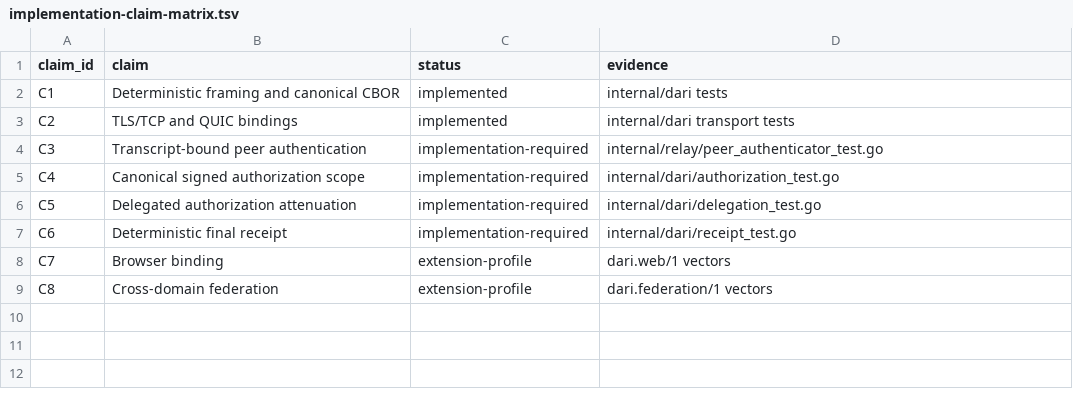
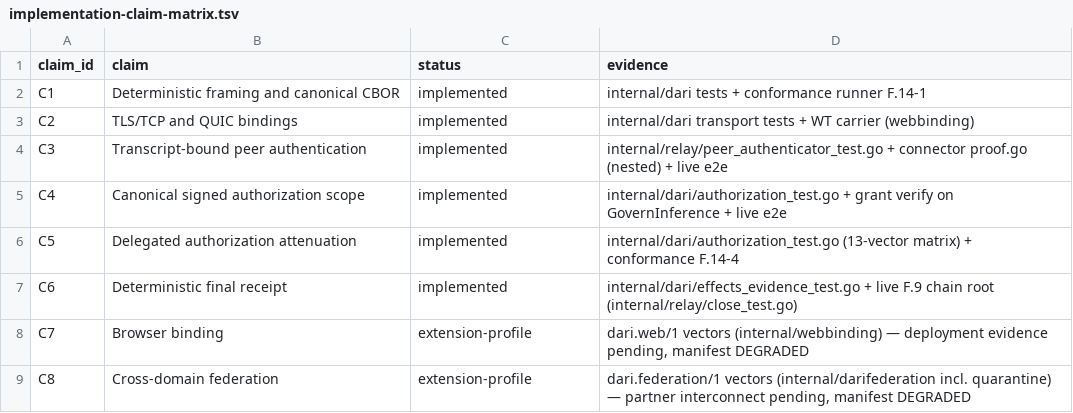
Before and after one commit to patrickrho-patty/pccp, a TSV file: docs/plans/DARI/arxiv/implementation-claim-matrix.tsv, drawn as a sheet.

Commit message:
docs(papers): claim matrix + arXiv sources reconciled, PDFs rebuilt
C3-C6 are implemented and verified (peer auth, signed scope,
attenuation, deterministic receipt w/ live F.9 root) — the matrix,
EN/KO claim tables, and the four implementation-required prose
passages updated to match; the KO stale 'profiles do not change
C3-C6 status' sentence corrected. Both PDFs + source archive
rebuilt.

```diff
--- a/docs/plans/DARI/arxiv/implementation-claim-matrix.tsv
+++ b/docs/plans/DARI/arxiv/implementation-claim-matrix.tsv
@@ -1,9 +1,9 @@
 claim_id	claim	status	evidence
-C1	Deterministic framing and canonical CBOR	implemented	internal/dari tests
-C2	TLS/TCP and QUIC bindings	implemented	internal/dari transport tests
-C3	Transcript-bound peer authentication	implementation-required	internal/relay/peer_authenticator_test.go
-C4	Canonical signed authorization scope	implementation-required	internal/dari/authorization_test.go
-C5	Delegated authorization attenuation	implementation-required	internal/dari/delegation_test.go
-C6	Deterministic final receipt	implementation-required	internal/dari/receipt_test.go
-C7	Browser binding	extension-profile	dari.web/1 vectors
-C8	Cross-domain federation	extension-profile	dari.federation/1 vectors
+C1	Deterministic framing and canonical CBOR	implemented	internal/dari tests + conformance runner F.14-1
+C2	TLS/TCP and QUIC bindings	implemented	internal/dari transport tests + WT carrier (webbinding)
+C3	Transcript-bound peer authentication	implemented	internal/relay/peer_authenticator_test.go + connector proof.go (nested) + live e2e
+C4	Canonical signed authorization scope	implemented	internal/dari/authorization_test.go + grant verify on GovernInference + live e2e
+C5	Delegated authorization attenuation	implemented	internal/dari/authorization_test.go (13-vector matrix) + conformance F.14-4
+C6	Deterministic final receipt	implemented	internal/dari/effects_evidence_test.go + live F.9 chain root (internal/relay/close_test.go)
+C7	Browser binding	extension-profile	dari.web/1 vectors (internal/webbinding) — deployment evidence pending, manifest DEGRADED
+C8	Cross-domain federation	extension-profile	dari.federation/1 vectors (internal/darifederation incl. quarantine) — partner interconnect pending, manifest DEGRADED
```
Also changed, not shown: 5 other files.
